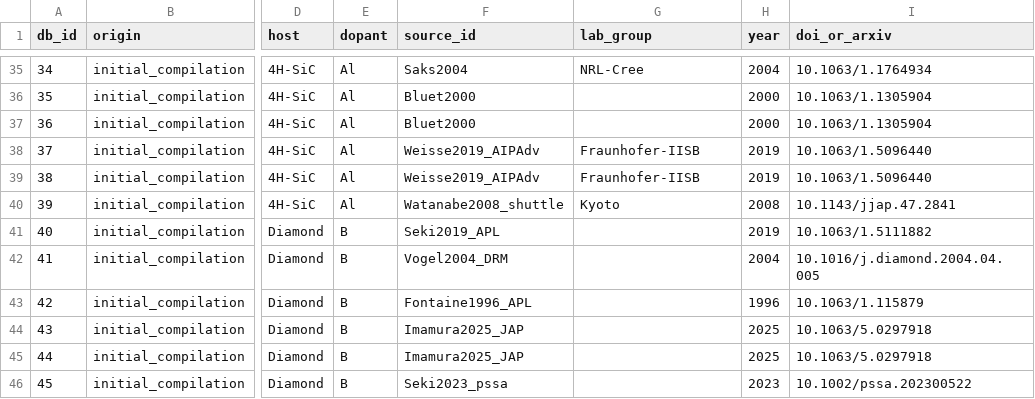
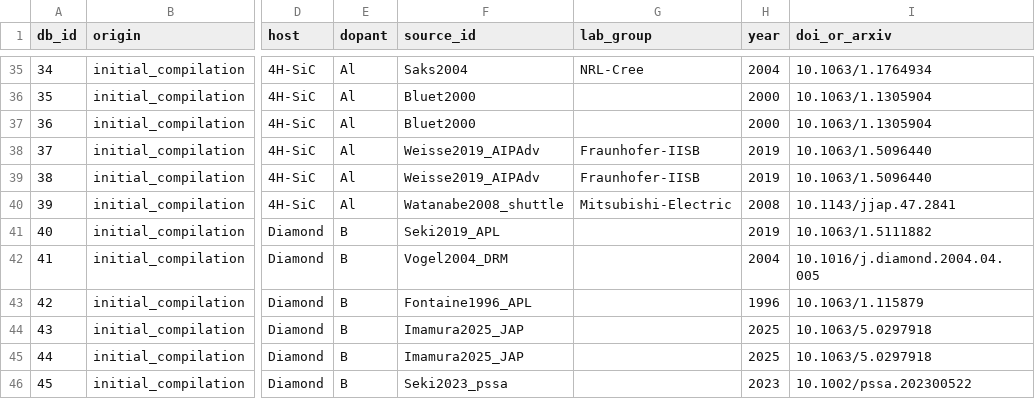
Before and after one commit to alijaalali/dopant-activation-crosssystem-ml, a CSV file: data/database.csv, drawn as a sheet; only a part is shown, gaps mark what is left out; the diff names each change by its address in the sheet, - before the commit and + after, or states it on an @@ line.

Commit message:
Rename analysis scripts and result files, correct the Watanabe 2008 search record and laboratory label, add licence
Scripts 12 and 13 and their result files now have neutral names (definition class analyses, subset analyses). The search record and screening file use the corrected Watanabe 2008 DOI (38 of 51 database sources retrieved, 370 retrieved records outside the database, 99 potentially eligible). The laboratory group of Watanabe 2008 is Mitsubishi Electric, and the structural study of Zhang et al. is marked not applicable for the Hall-factor item of the reporting audit. Result files are unchanged on rerun apart from the audit count. LICENSE added (MIT for code, CC BY 4.0 for data); the search-record wording no longer lists a tool parameter.

```diff
--- a/data/database.csv
+++ b/data/database.csv
-G40 (lab_group): Kyoto
+G40 (lab_group): Mitsubishi-Electric
```
Also changed, not shown: data/reporting_audit.csv, data/search_audit/screening.csv, 10 other files.
